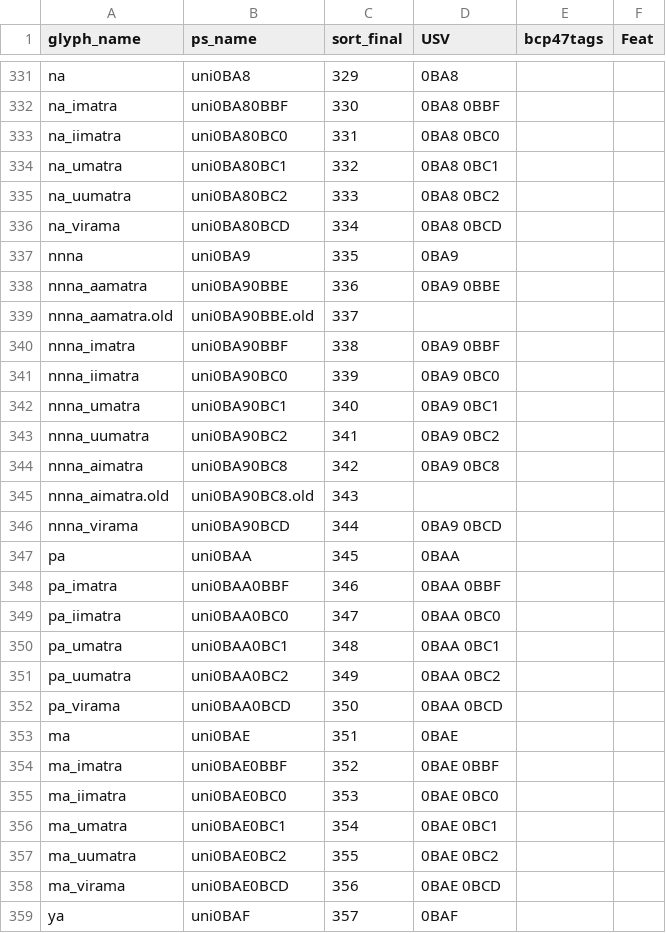
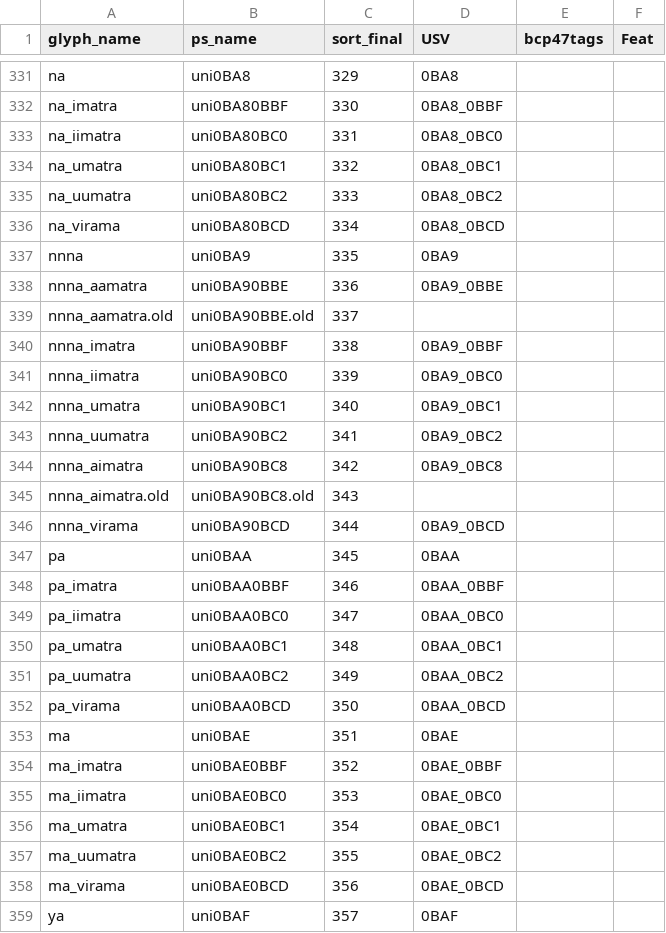
Before and after one commit to nlci/taml-font-thiruvalluvar, a CSV file: source/glyph_data-Auvaiyar.csv, drawn as a sheet; only a part is shown, gaps mark what is left out; the diff covers the shown part only; the diff names each change by its address in the sheet, - before the commit and + after, or states it on an @@ line.

```diff
--- a/source/glyph_data-Auvaiyar.csv
+++ b/source/glyph_data-Auvaiyar.csv
-D332 (USV): 0BA8 0BBF
+D332 (USV): 0BA8_0BBF
-D333 (USV): 0BA8 0BC0
+D333 (USV): 0BA8_0BC0
-D334 (USV): 0BA8 0BC1
+D334 (USV): 0BA8_0BC1
-D335 (USV): 0BA8 0BC2
+D335 (USV): 0BA8_0BC2
-D336 (USV): 0BA8 0BCD
+D336 (USV): 0BA8_0BCD
-D338 (USV): 0BA9 0BBE
+D338 (USV): 0BA9_0BBE
-D340 (USV): 0BA9 0BBF
+D340 (USV): 0BA9_0BBF
-D341 (USV): 0BA9 0BC0
+D341 (USV): 0BA9_0BC0
-D342 (USV): 0BA9 0BC1
+D342 (USV): 0BA9_0BC1
-D343 (USV): 0BA9 0BC2
+D343 (USV): 0BA9_0BC2
-D344 (USV): 0BA9 0BC8
+D344 (USV): 0BA9_0BC8
-D346 (USV): 0BA9 0BCD
+D346 (USV): 0BA9_0BCD
-D348 (USV): 0BAA 0BBF
+D348 (USV): 0BAA_0BBF
-D349 (USV): 0BAA 0BC0
+D349 (USV): 0BAA_0BC0
-D350 (USV): 0BAA 0BC1
+D350 (USV): 0BAA_0BC1
-D351 (USV): 0BAA 0BC2
+D351 (USV): 0BAA_0BC2
-D352 (USV): 0BAA 0BCD
+D352 (USV): 0BAA_0BCD
-D354 (USV): 0BAE 0BBF
+D354 (USV): 0BAE_0BBF
-D355 (USV): 0BAE 0BC0
+D355 (USV): 0BAE_0BC0
-D356 (USV): 0BAE 0BC1
+D356 (USV): 0BAE_0BC1
-D357 (USV): 0BAE 0BC2
+D357 (USV): 0BAE_0BC2
-D358 (USV): 0BAE 0BCD
+D358 (USV): 0BAE_0BCD
```
Also changed, not shown: 93 edited cells elsewhere in this file, source/glyph_data-ThiruValluvar.csv, source/glyph_data-Vaigai.csv.
